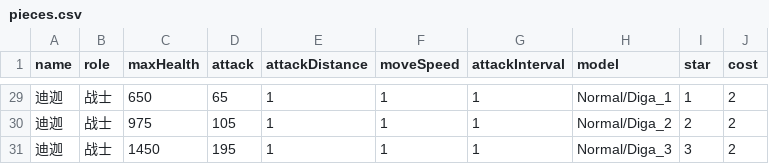
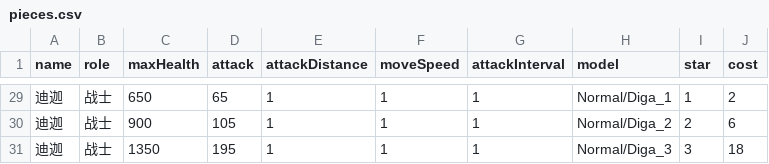
Before and after one commit to minskiter/AutoChess, a CSV file: Assets/Resources/Data/pieces.csv, drawn as a sheet; only a part is shown, gaps mark what is left out; the diff covers the shown part only.

```diff
--- a/Assets/Resources/Data/pieces.csv
+++ b/Assets/Resources/Data/pieces.csv
@@ -29,3 +29,3 @@ name,role,maxHealth,attack,attackDistance,moveSpeed,attackInterval,model,star,co
 迪迦,战士,650,65,1,1,1,Normal/Diga_1,1,2
-迪迦,战士,975,105,1,1,1,Normal/Diga_2,2,2
-迪迦,战士,1450,195,1,1,1,Normal/Diga_3,3,2
+迪迦,战士,900,105,1,1,1,Normal/Diga_2,2,6
+迪迦,战士,1350,195,1,1,1,Normal/Diga_3,3,18
```
Also changed, not shown: 30 edited cells elsewhere in this file, 34 other files.
